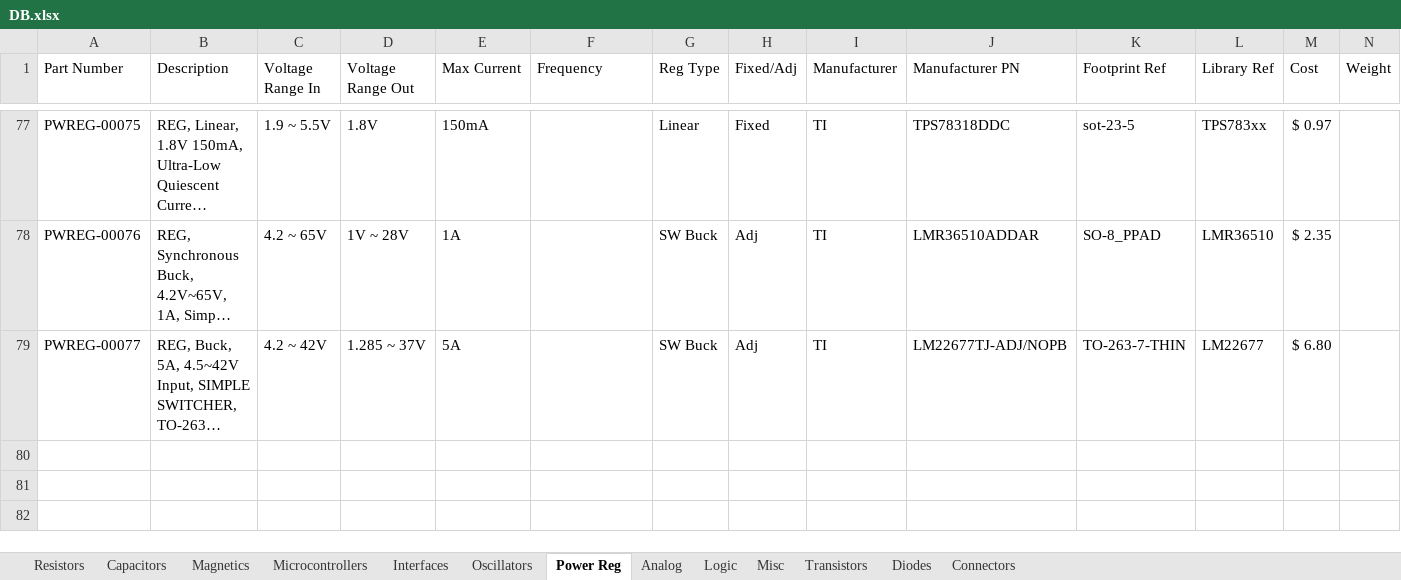
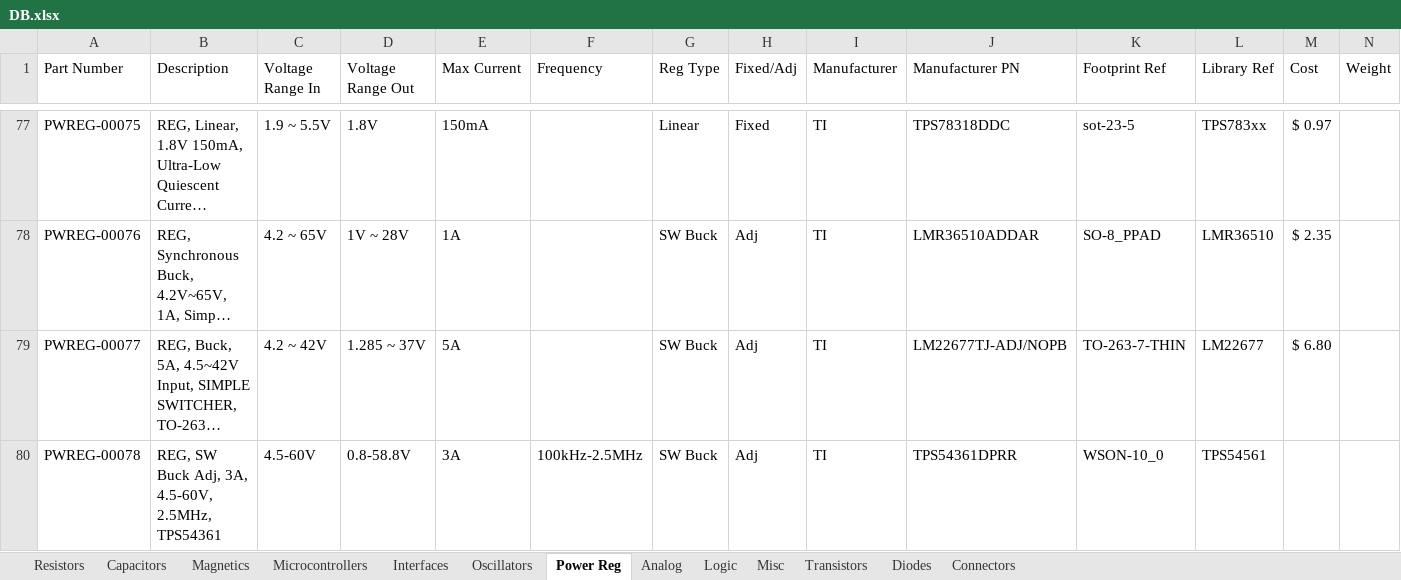
Before and after one commit to CWRUbotix/CWRUbotix_Altium_Library, an Excel workbook: DB.xlsx, sheet Power Reg, drawn as a sheet; only a part is shown, gaps mark what is left out; long unchanged cells end in …; values as stored, in another font and other column widths than the file's, no borders; rows hold the shown columns only; the diff names each change by its address in the sheet, - before the commit and + after, or states it on an @@ line.

```diff
--- a/DB.xlsx (sheet Power Reg)
+++ b/DB.xlsx (sheet Power Reg)
+row 80: PWREG-00078 | REG, SW Buck Adj, 3A, 4.5-60V, 2.5MHz, TPS54361 | 4.5-60V | 0.8-58.8V | 3A | 100kHz-2.5MHz | SW Buck | Adj | TI | TPS54361DPRR | WSON-10_0 | TPS54561
```
Also changed, not shown: sheet Connectors, 11 other files.
